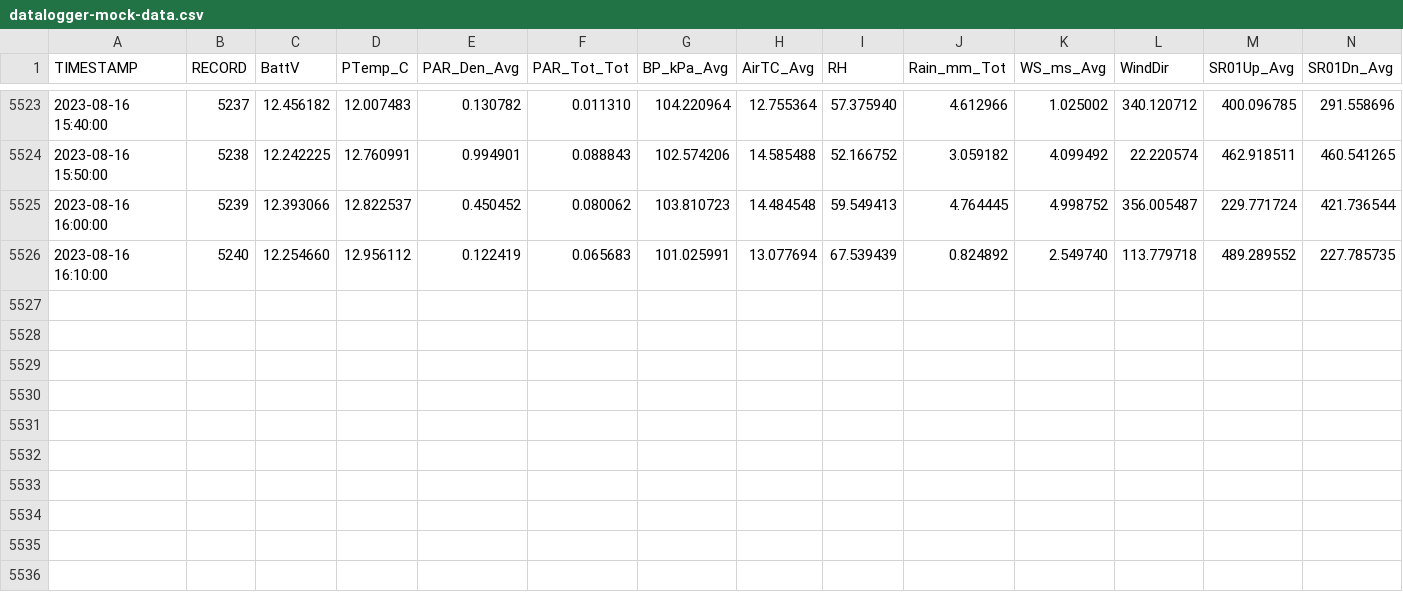
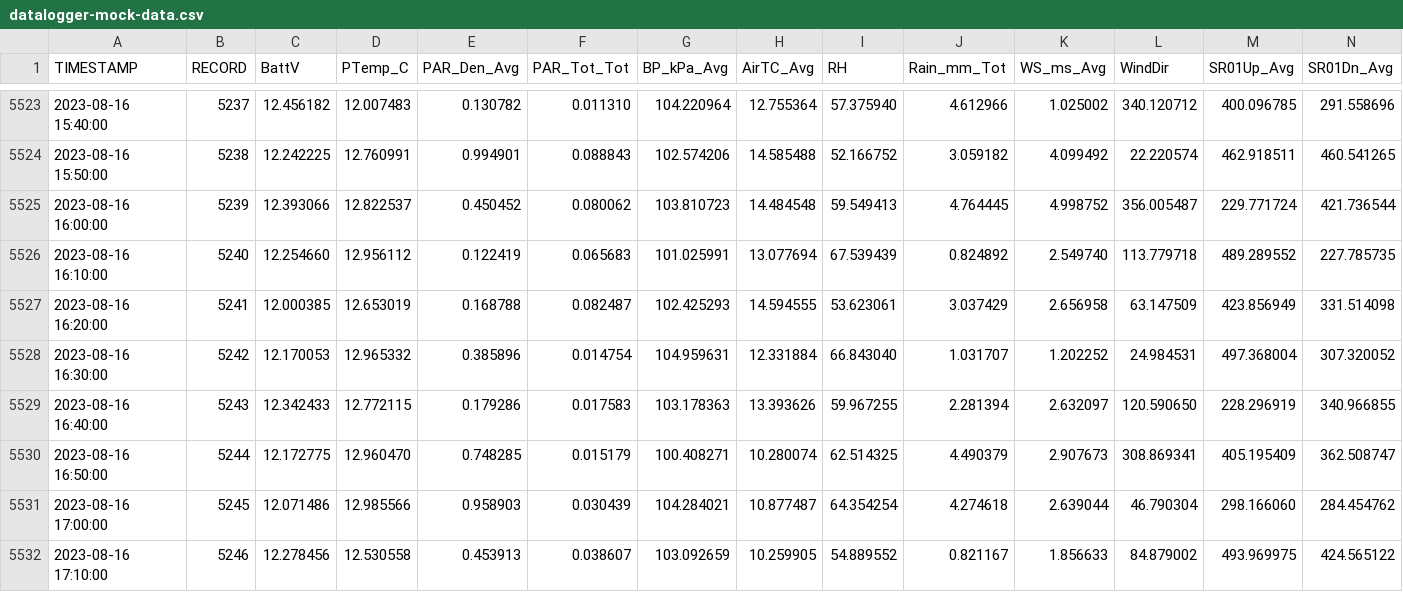
Before and after one commit to FLARE-forecast/miscellaneous, a CSV file: datalogger-mock-data.csv, drawn as a sheet; only a part is shown, gaps mark what is left out; rows hold the shown columns only; the diff names each change by its address in the sheet, - before the commit and + after, or states it on an @@ line.

Commit message:
08/16/23 17:20:02 EST -0500

```diff
--- a/datalogger-mock-data.csv
+++ b/datalogger-mock-data.csv
+row 5527: 2023-08-16 16:20:00 | 5241 | 12.000385 | 12.653019 | 0.168788 | 0.082487 | 102.425293 | 14.594555 | 53.623061 | 3.037429 | 2.656958 | 63.147509 | 423.856949 | 331.514098
+row 5528: 2023-08-16 16:30:00 | 5242 | 12.170053 | 12.965332 | 0.385896 | 0.014754 | 104.959631 | 12.331884 | 66.843040 | 1.031707 | 1.202252 | 24.984531 | 497.368004 | 307.320052
+row 5529: 2023-08-16 16:40:00 | 5243 | 12.342433 | 12.772115 | 0.179286 | 0.017583 | 103.178363 | 13.393626 | 59.967255 | 2.281394 | 2.632097 | 120.590650 | 228.296919 | 340.966855
+row 5530: 2023-08-16 16:50:00 | 5244 | 12.172775 | 12.960470 | 0.748285 | 0.015179 | 100.408271 | 10.280074 | 62.514325 | 4.490379 | 2.907673 | 308.869341 | 405.195409 | 362.508747
+row 5531: 2023-08-16 17:00:00 | 5245 | 12.071486 | 12.985566 | 0.958903 | 0.030439 | 104.284021 | 10.877487 | 64.354254 | 4.274618 | 2.639044 | 46.790304 | 298.166060 | 284.454762
+row 5532: 2023-08-16 17:10:00 | 5246 | 12.278456 | 12.530558 | 0.453913 | 0.038607 | 103.092659 | 10.259905 | 54.889552 | 0.821167 | 1.856633 | 84.879002 | 493.969975 | 424.565122
```
